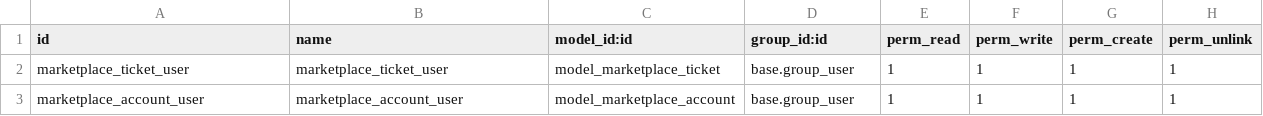
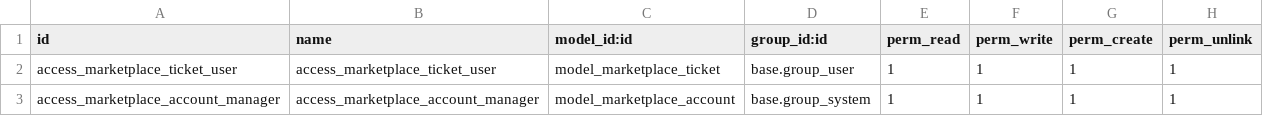
Before and after one commit to cosladafon123456789/odoo_17_cfon, a CSV file: marketplace_helpdesk/security/ir.model.access.csv, drawn as a sheet.

```diff
--- a/marketplace_helpdesk/security/ir.model.access.csv
+++ b/marketplace_helpdesk/security/ir.model.access.csv
@@ -1,3 +1,3 @@
 id,name,model_id:id,group_id:id,perm_read,perm_write,perm_create,perm_unlink
-marketplace_ticket_user,marketplace_ticket_user,model_marketplace_ticket,base.group_user,1,1,1,1
-marketplace_account_user,marketplace_account_user,model_marketplace_account,base.group_user,1,1,1,1
+access_marketplace_ticket_user,access_marketplace_ticket_user,model_marketplace_ticket,base.group_user,1,1,1,1
+access_marketplace_account_manager,access_marketplace_account_manager,model_marketplace_account,base.group_system,1,1,1,1
```
Also changed, not shown: 13 other files.
